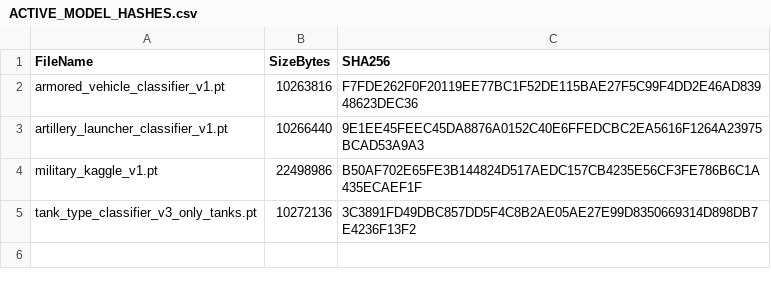
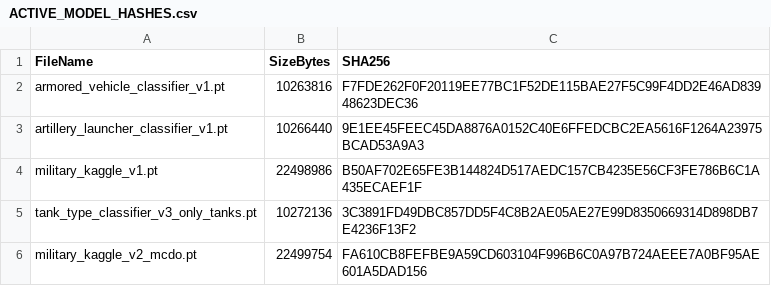
Before and after one commit to johnelyahchouchi/UAV-AI-ROS2-PROTOTYPE, a CSV file: 00_PROJECT_GUIDE/ACTIVE_MODEL_HASHES.csv, drawn as a sheet; the diff names each change by its address in the sheet, - before the commit and + after, or states it on an @@ line.

```diff
--- a/00_PROJECT_GUIDE/ACTIVE_MODEL_HASHES.csv
+++ b/00_PROJECT_GUIDE/ACTIVE_MODEL_HASHES.csv
+row 6: military_kaggle_v2_mcdo.pt | 22499754 | FA610CB8FEFBE9A59CD603104F996B6C0A97B724AEEE7A0BF95AE601A5DAD156
```
Also changed, not shown: 14 other files.
